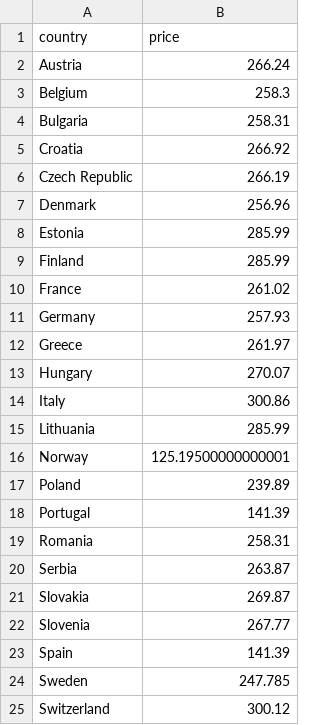
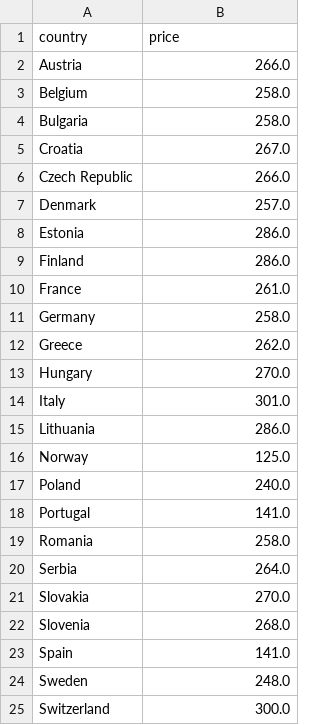
Before and after one commit to laurabejder/auto-update-graph-datawrapper, a CSV file: euenergy.csv, drawn as a sheet.

Commit message:
Update euenergy.csv

```diff
--- a/euenergy.csv
+++ b/euenergy.csv
@@ -1,25 +1,25 @@
 country,price
- Austria,266.24
- Belgium,258.3
- Bulgaria,258.31
- Croatia,266.92
- Czech Republic,266.19
- Denmark,256.96
- Estonia,285.99
- Finland,285.99
- France,261.02
- Germany,257.93
- Greece,261.97
- Hungary,270.07
- Italy,300.86
- Lithuania,285.99
- Norway,125.19500000000001
- Poland,239.89
- Portugal,141.39
- Romania,258.31
- Serbia,263.87
- Slovakia,269.87
- Slovenia,267.77
- Spain,141.39
- Sweden,247.785
- Switzerland,300.12
+ Austria,266.0
+ Belgium,258.0
+ Bulgaria,258.0
+ Croatia,267.0
+ Czech Republic,266.0
+ Denmark,257.0
+ Estonia,286.0
+ Finland,286.0
+ France,261.0
+ Germany,258.0
+ Greece,262.0
+ Hungary,270.0
+ Italy,301.0
+ Lithuania,286.0
+ Norway,125.0
+ Poland,240.0
+ Portugal,141.0
+ Romania,258.0
+ Serbia,264.0
+ Slovakia,270.0
+ Slovenia,268.0
+ Spain,141.0
+ Sweden,248.0
+ Switzerland,300.0
```
